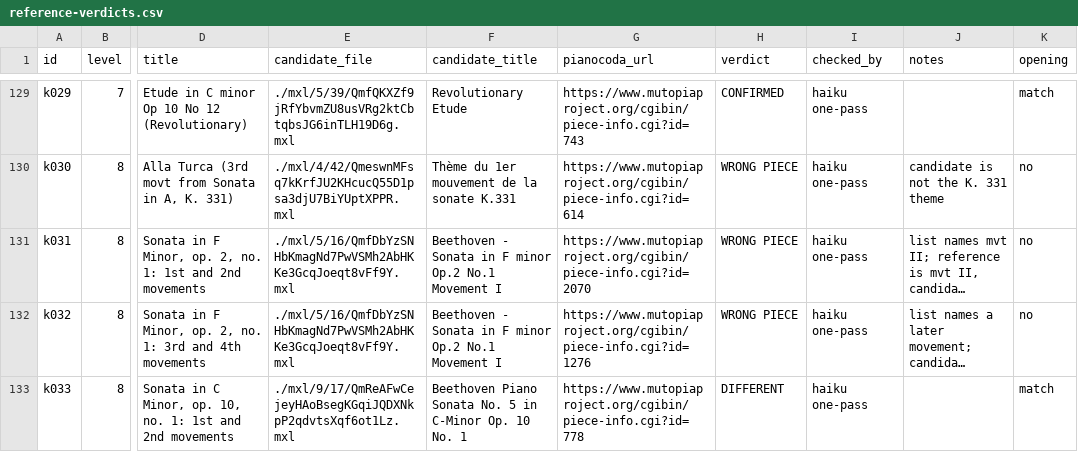
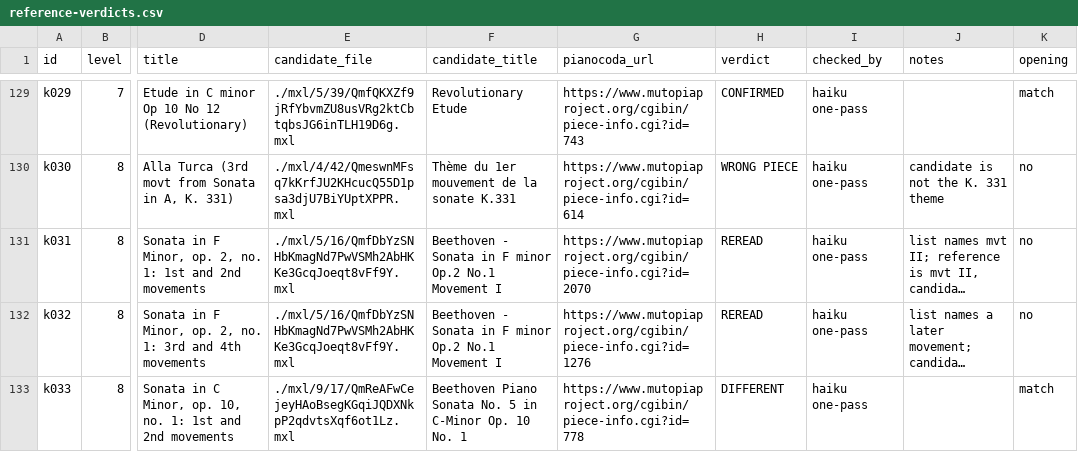
Before and after one commit to Rilay9/PianoProject, a CSV file: docs/pieces/review/reference-verdicts.csv, drawn as a sheet; only a part is shown, gaps mark what is left out; long unchanged cells end in …; the diff covers the shown part only; the diff names each change by its address in the sheet, - before the commit and + after, or states it on an @@ line.

```diff
--- a/docs/pieces/review/reference-verdicts.csv
+++ b/docs/pieces/review/reference-verdicts.csv
-H131:H132 (verdict): WRONG PIECE
+H131:H132 (verdict): REREAD
```
Also changed, not shown: 10 edited cells elsewhere in this file, docs/pieces/review/mutopia-matches.csv, 4 other files.
